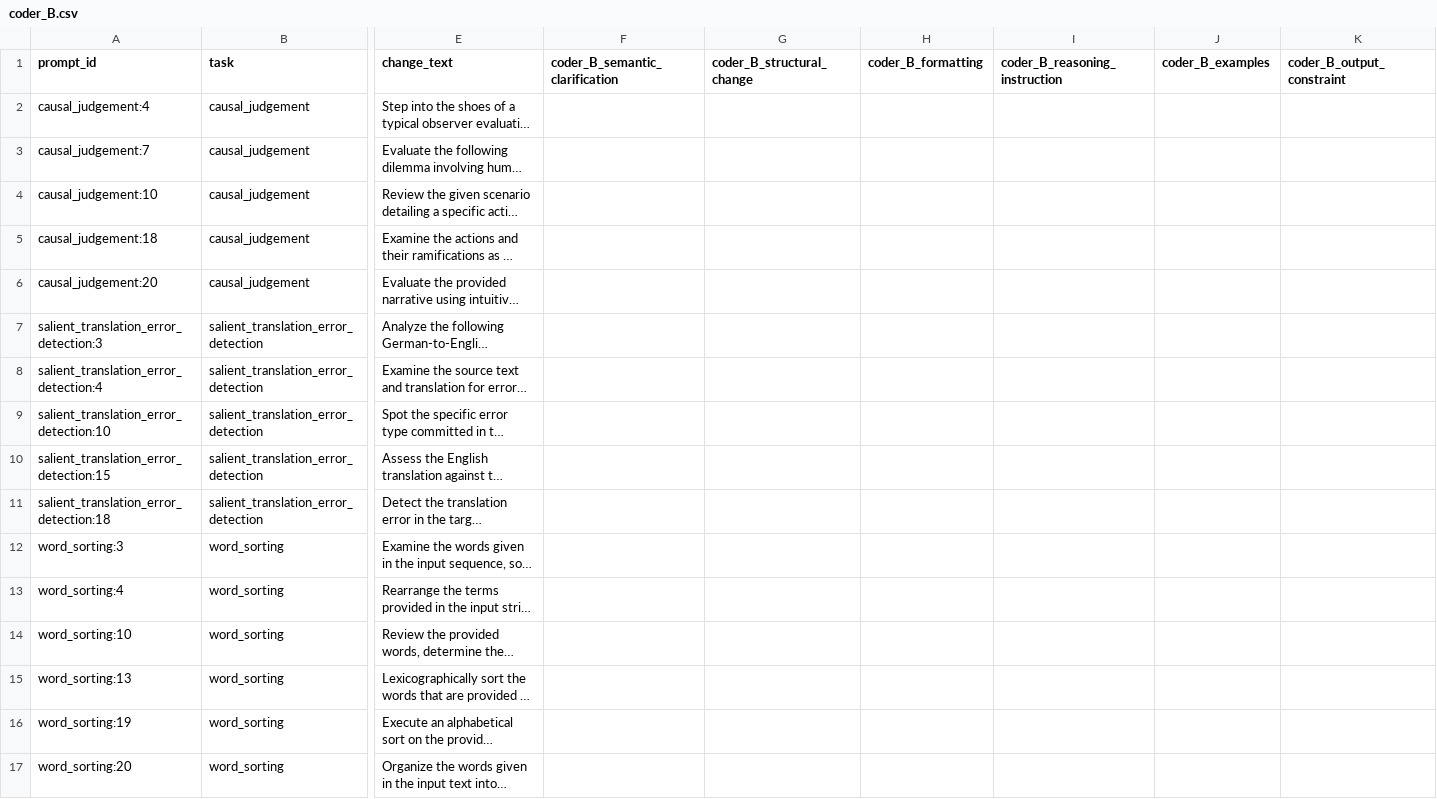
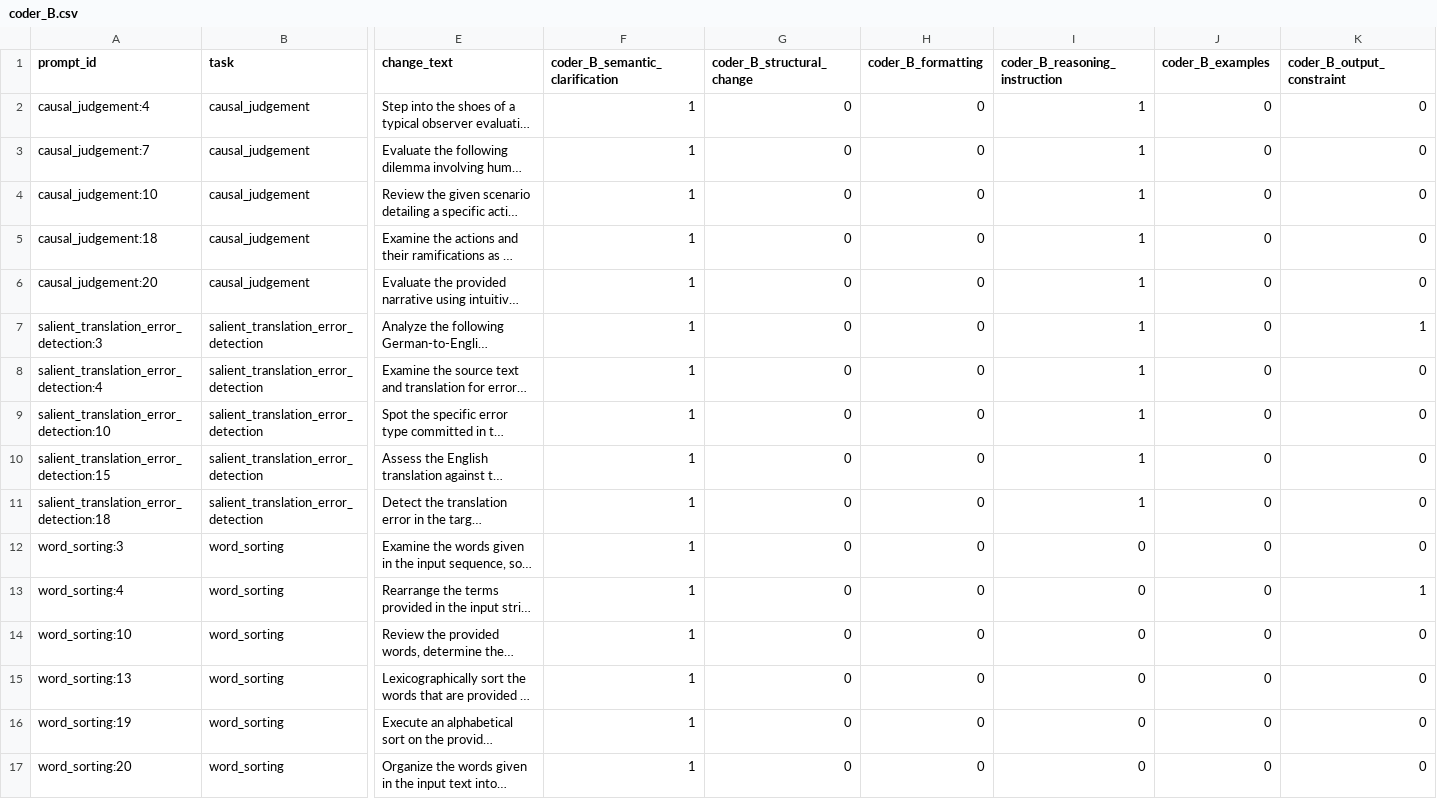
Before and after one commit to yohannab2025S/NomadicPrompts-Pilot-Testing, a CSV file: part4/coding/coder_B.csv, drawn as a sheet; only a part is shown, gaps mark what is left out; long unchanged cells end in …; the diff names each change by its address in the sheet, - before the commit and + after, or states it on an @@ line.

Commit message:
Add AI-assisted Coder B draft for human review

```diff
--- a/part4/coding/coder_B.csv
+++ b/part4/coding/coder_B.csv
-F2:F17 (coder_B_semantic_clarification): (empty)
+F2:F17 (coder_B_semantic_clarification): 1
-G2:G17 (coder_B_structural_change): (empty)
+G2:G17 (coder_B_structural_change): 0
-H2:H17 (coder_B_formatting): (empty)
+H2:H17 (coder_B_formatting): 0
-I2:I11 (coder_B_reasoning_instruction): (empty)
+I2:I11 (coder_B_reasoning_instruction): 1
-J2:J17 (coder_B_examples): (empty)
+J2:J17 (coder_B_examples): 0
-K2:K6 (coder_B_output_constraint): (empty)
+K2:K6 (coder_B_output_constraint): 0
-K7 (coder_B_output_constraint): (empty)
+K7 (coder_B_output_constraint): 1
-K8:K12 (coder_B_output_constraint): (empty)
+K8:K12 (coder_B_output_constraint): 0
-I12:I17 (coder_B_reasoning_instruction): (empty)
+I12:I17 (coder_B_reasoning_instruction): 0
-K13 (coder_B_output_constraint): (empty)
+K13 (coder_B_output_constraint): 1
-K14:K17 (coder_B_output_constraint): (empty)
+K14:K17 (coder_B_output_constraint): 0
```
Also changed, not shown: 2 other files.
